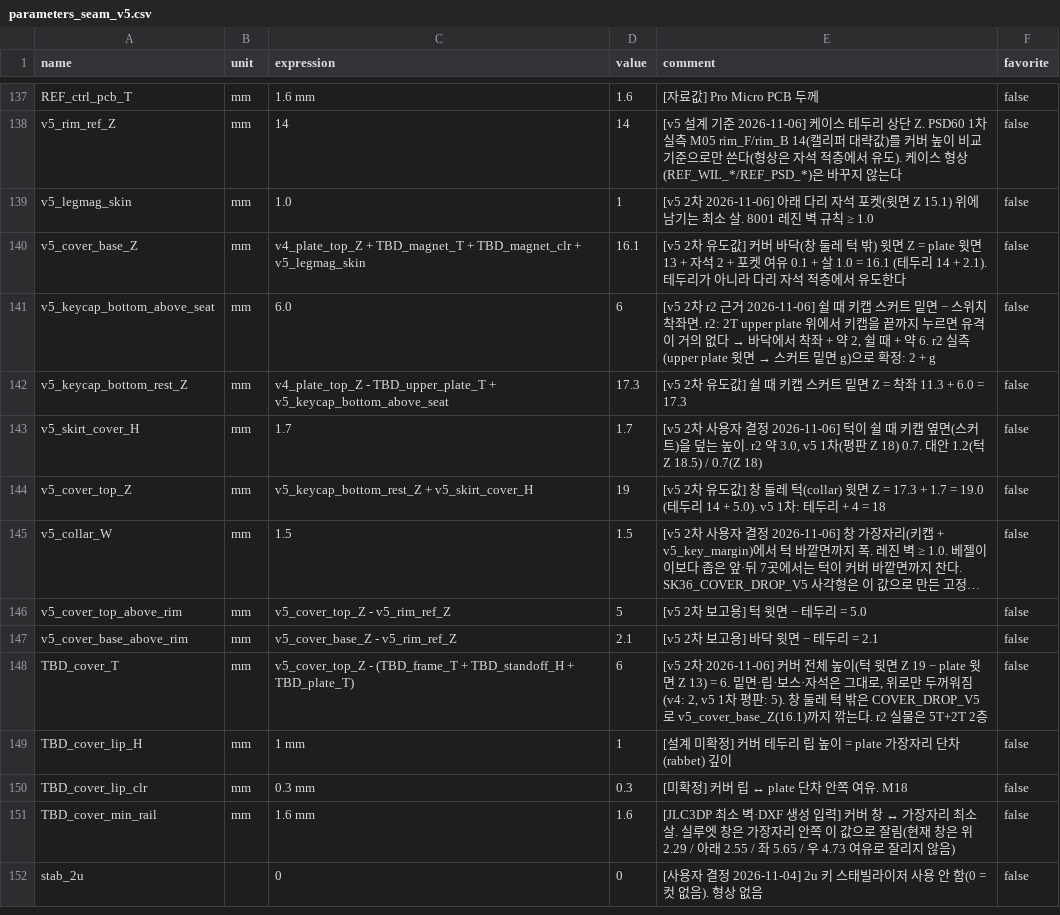
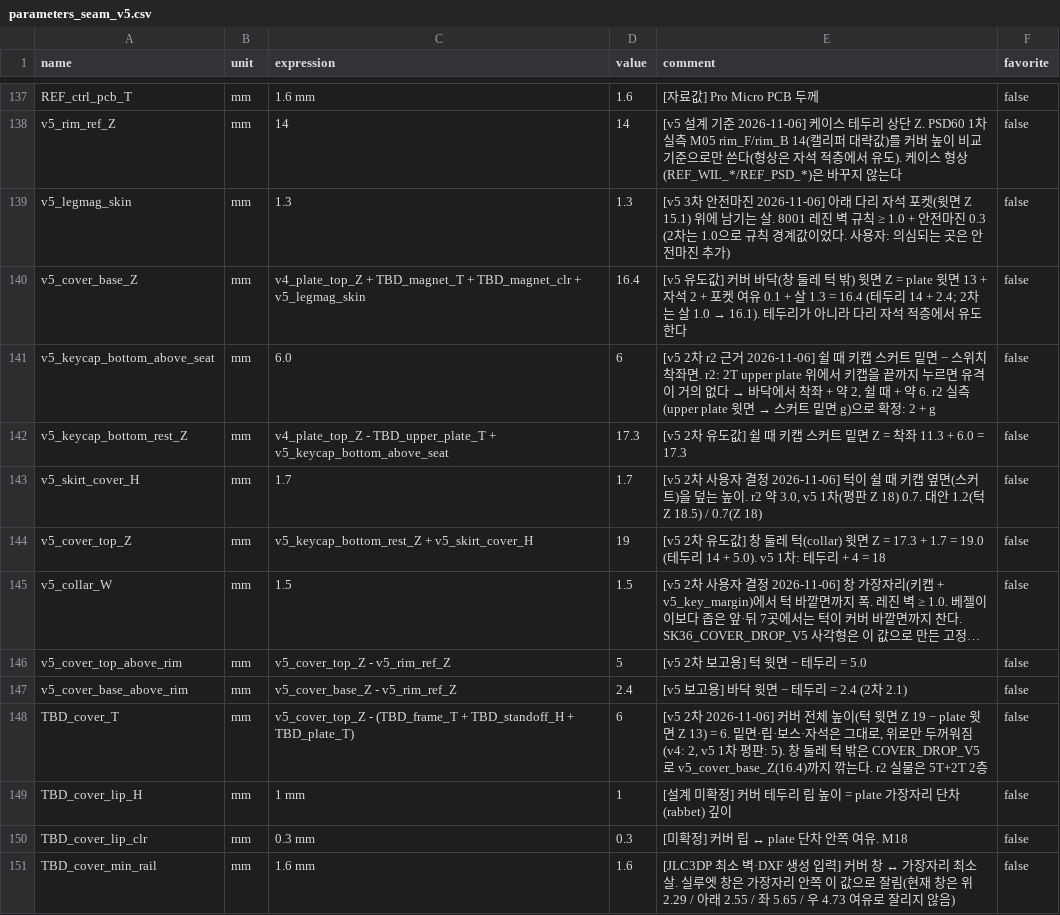
Before and after one commit to zzskm/keyboard, a CSV file: 46es/model/parameters_seam_v5.csv, drawn as a sheet; only a part is shown, gaps mark what is left out; the shorter side is filled out with more unchanged rows; long unchanged cells end in …; the diff names each change by its address in the sheet, - before the commit and + after, or states it on an @@ line.

```diff
--- a/46es/model/parameters_seam_v5.csv
+++ b/46es/model/parameters_seam_v5.csv
-C139 (expression): 1.0
+C139 (expression): 1.3
-D139 (value): 1
+D139 (value): 1.3
-E139 (comment): [v5 2차 2026-11-06] 아래 다리 자석 포켓(윗면 Z 15.1) 위에 남기는 최소 살. 8001 레진 벽 규칙 ≥ 1.0
+E139 (comment): [v5 3차 안전마진 2026-11-06] 아래 다리 자석 포켓(윗면 Z 15.1) 위에 남기는 살. 8001 레진 벽 규칙 ≥ 1.0 + 안전마진 0.3 (2차는 1.0으로 규칙 경계값이었다. 사용자: 의심되는 곳은 안전마진 추가)
-D140 (value): 16.1
+D140 (value): 16.4
@@ E140 (comment): [v5 2차 유도값] 커버 바닥(창 둘레 턱 밖) 윗면 Z = plate 윗면 13 + 자석 2 + 포켓 여유 0.1 + 살 1.0 = 16.1 (테두리 14 + 2.1). 테두리가… → [v5 유도값] 커버 바닥(창 둘레 턱 밖) 윗면 Z = plate 윗면 13 + 자석 2 + 포켓 여유 0.1 + 살 1.3 = 16.4 (테두리 14 + 2.4; 2차는 살 1.0 → 16.1). 테두리가… @@
-D147 (value): 2.1
+D147 (value): 2.4
-E147 (comment): [v5 2차 보고용] 바닥 윗면 − 테두리 = 2.1
+E147 (comment): [v5 보고용] 바닥 윗면 − 테두리 = 2.4 (2차 2.1)
-E148 (comment): …COVER_DROP_V5로 v5_cover_base_Z(16.1)까지 깎…
+E148 (comment): …COVER_DROP_V5로 v5_cover_base_Z(16.4)까지 깎…
```
Also changed, not shown: 50 other files.
